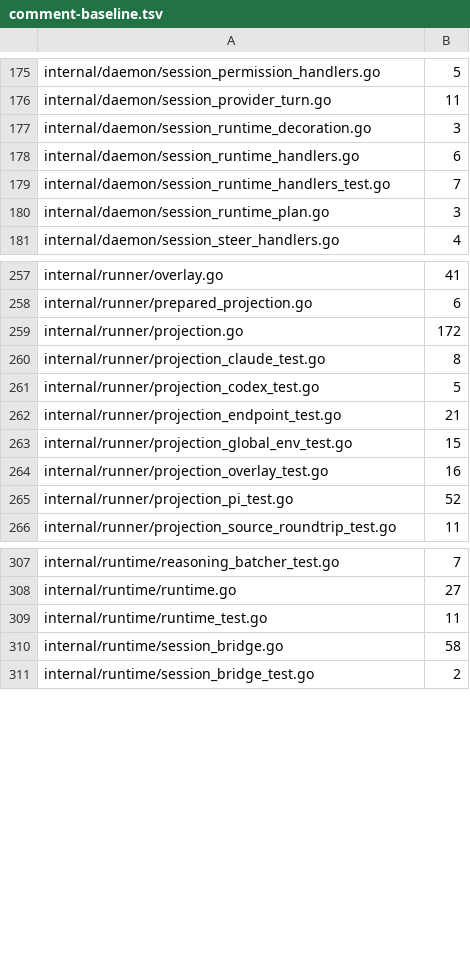
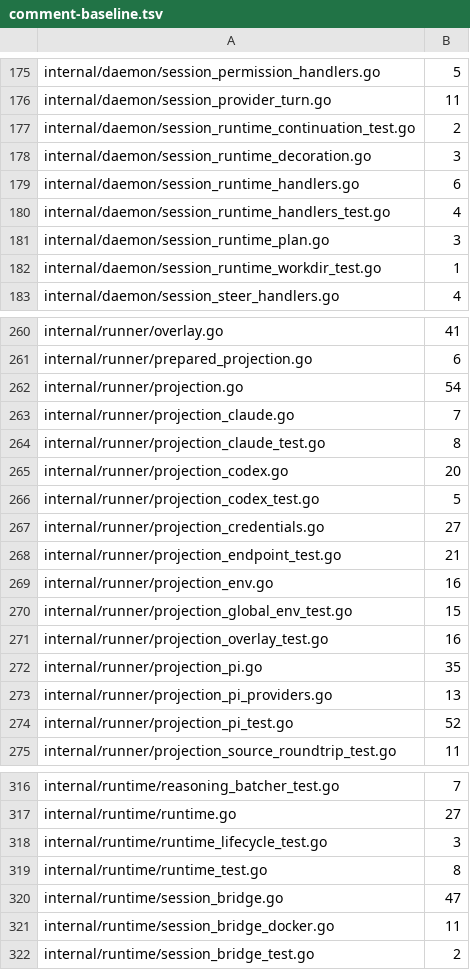
Before and after one commit to n1majne3/CyberPenda, a TSV file: scripts/comment-baseline.tsv, drawn as a sheet; only a part is shown, gaps mark what is left out; the diff covers the shown part only.

Commit message:
refactor: split runtime_test.go and update comment ratchet baseline

```diff
--- a/scripts/comment-baseline.tsv
+++ b/scripts/comment-baseline.tsv
@@ -176,6 +176,8 @@ internal/daemon/session_permission_handlers.go	5
 internal/daemon/session_provider_turn.go	11
+internal/daemon/session_runtime_continuation_test.go	2
 internal/daemon/session_runtime_decoration.go	3
 internal/daemon/session_runtime_handlers.go	6
-internal/daemon/session_runtime_handlers_test.go	7
+internal/daemon/session_runtime_handlers_test.go	4
 internal/daemon/session_runtime_plan.go	3
+internal/daemon/session_runtime_workdir_test.go	1
 internal/daemon/session_steer_handlers.go	4
@@ -258,8 +261,14 @@ internal/runner/overlay.go	41
 internal/runner/prepared_projection.go	6
-internal/runner/projection.go	172
+internal/runner/projection.go	54
+internal/runner/projection_claude.go	7
 internal/runner/projection_claude_test.go	8
+internal/runner/projection_codex.go	20
 internal/runner/projection_codex_test.go	5
+internal/runner/projection_credentials.go	27
 internal/runner/projection_endpoint_test.go	21
+internal/runner/projection_env.go	16
 internal/runner/projection_global_env_test.go	15
 internal/runner/projection_overlay_test.go	16
+internal/runner/projection_pi.go	35
+internal/runner/projection_pi_providers.go	13
 internal/runner/projection_pi_test.go	52
@@ -308,4 +317,6 @@ internal/runtime/reasoning_batcher_test.go	7
 internal/runtime/runtime.go	27
-internal/runtime/runtime_test.go	11
-internal/runtime/session_bridge.go	58
+internal/runtime/runtime_lifecycle_test.go	3
+internal/runtime/runtime_test.go	8
+internal/runtime/session_bridge.go	47
+internal/runtime/session_bridge_docker.go	11
 internal/runtime/session_bridge_test.go	2
```
Also changed, not shown: 1 added row and 1 edited cell elsewhere in this file, 3 other files.
